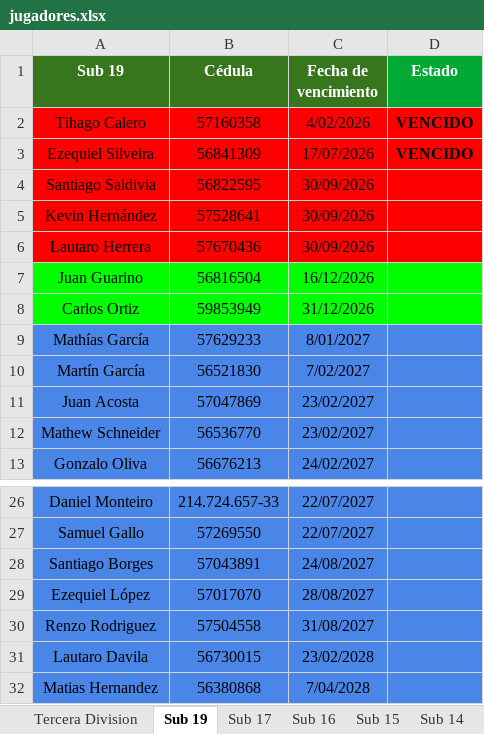
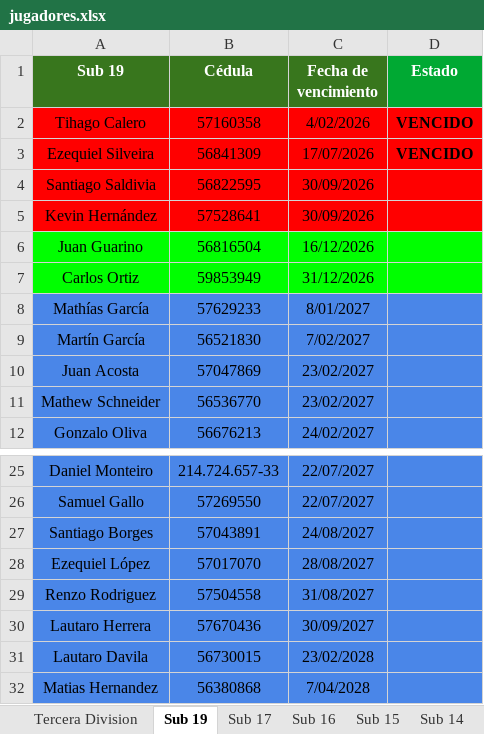
Before and after one commit to racingvideo/control-fichas, an Excel workbook: public/jugadores.xlsx, sheet Sub 19, drawn as a sheet; only a part is shown, gaps mark what is left out; values as stored, in another font and other column widths than the file's, no borders; removed rows and columns are numbered as before the commit, all else as after; the diff names each change by its address in the sheet, - before the commit and + after, or states it on an @@ line.

```diff
--- a/public/jugadores.xlsx (sheet Sub 19)
+++ b/public/jugadores.xlsx (sheet Sub 19)
-row 6: Lautaro Herrera | 57670436 | 30/09/2026
+row 30: Lautaro Herrera | 57670436 | 30/09/2027
```
Also changed, not shown: sheet Sub 16, sheet Sub 17, sheet Sub 15, 1 other file.
